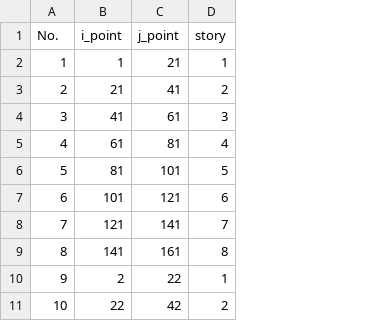
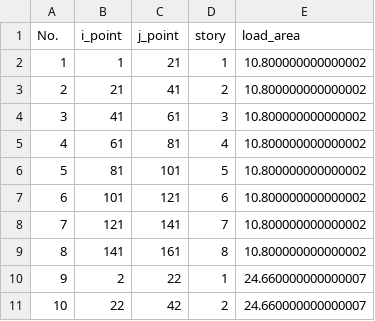
Before and after one commit to KazuhiroFujishita1/Initial_Section_Study, a CSV file: make_sample_model/output_columns.csv, drawn as a sheet; only a part is shown; the diff names each change by its address in the sheet, - before the commit and + after, or states it on an @@ line.

```diff
--- a/make_sample_model/output_columns.csv
+++ b/make_sample_model/output_columns.csv
+column E (load_area), rows 2-11: 10.800000000000002 | 10.800000000000002 | 10.800000000000002 | 10.800000000000002 | 10.800000000000002 | 10.800000000000002 | 10.800000000000002 | 10.800000000000002 | 24.660000000000007 | 24.660000000000007
```
Also changed, not shown: make_sample_model/output_layer.csv, make_sample_model/output_node.csv, 2 other files.
